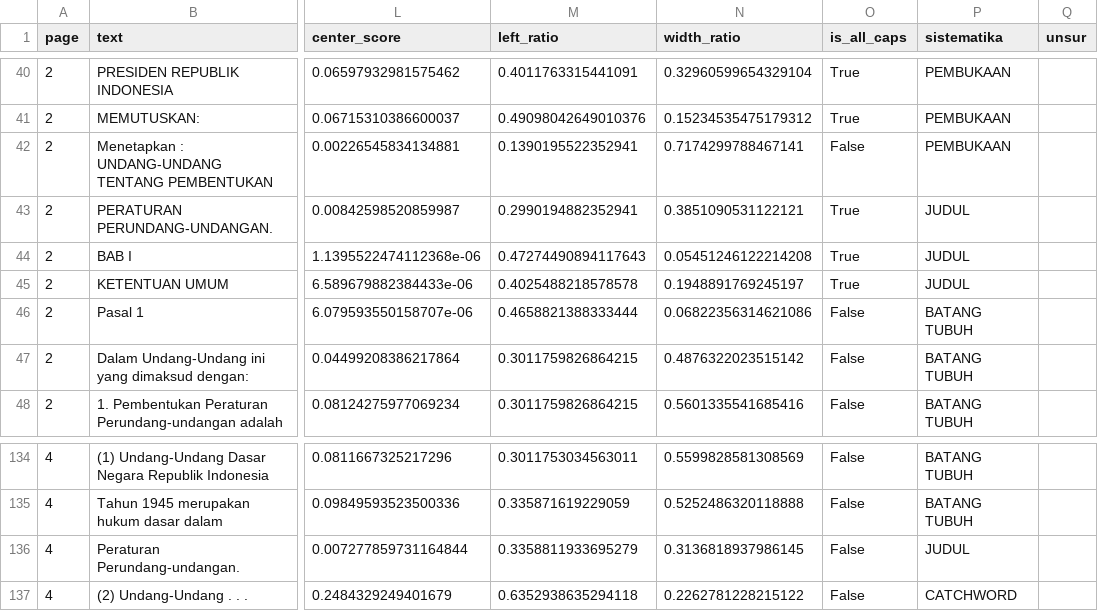
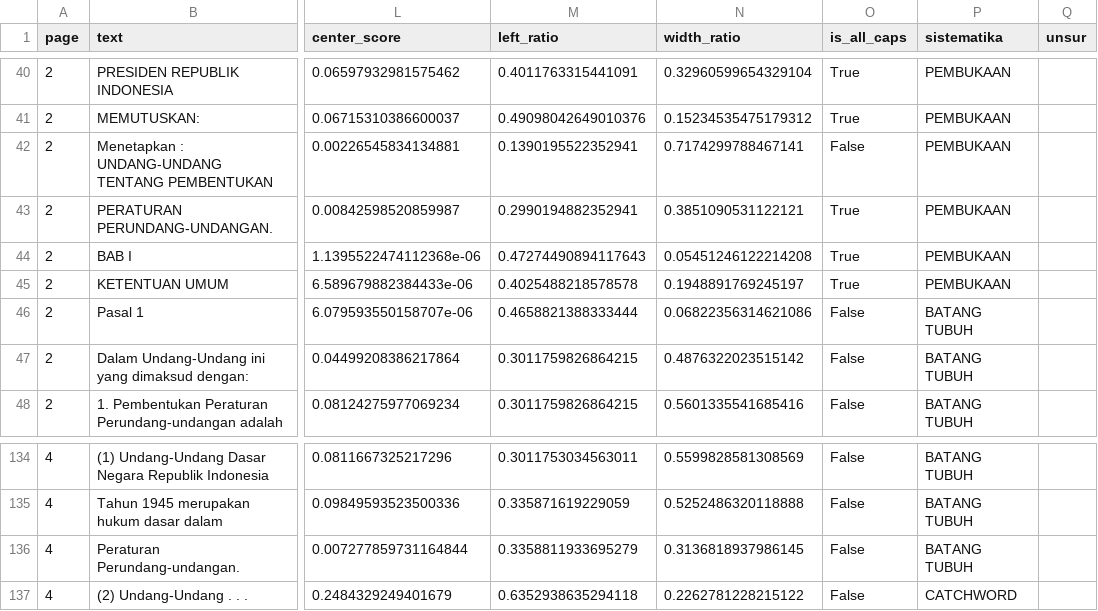
Before and after one commit to smallest87/PDF-Layout-Intelligence, a CSV file: data/processed/2011_Undang-Undang_Nomor-12_Pembentukan-Peraturan-Perundang-undangan/0. MASTER.csv, drawn as a sheet; only a part is shown, gaps mark what is left out; the diff names each change by its address in the sheet, - before the commit and + after, or states it on an @@ line.

```diff
--- a/data/processed/2011_Undang-Undang_Nomor-12_Pembentukan-Peraturan-Perundang-undangan/0. MASTER.csv
+++ b/data/processed/2011_Undang-Undang_Nomor-12_Pembentukan-Peraturan-Perundang-undangan/0. MASTER.csv
-P43:P45 (sistematika): JUDUL
+P43:P45 (sistematika): PEMBUKAAN
-P136 (sistematika): JUDUL
+P136 (sistematika): BATANG TUBUH
```
Also changed, not shown: 27 other files.
